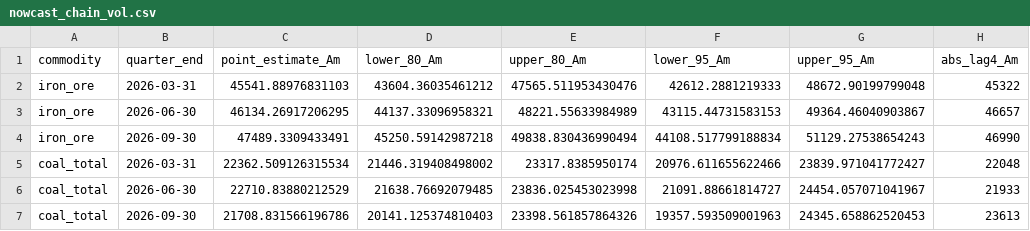
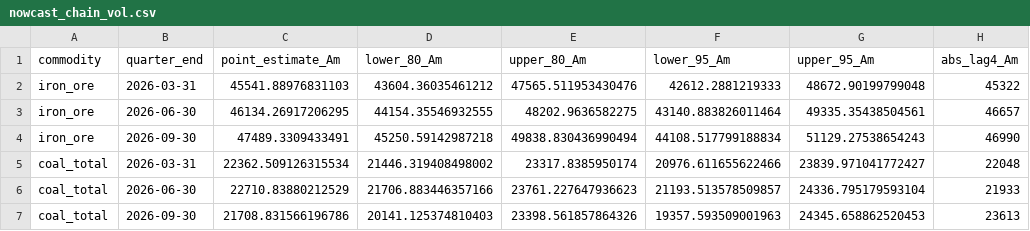
Before and after one commit to DavidAStephan/ResourceExplorer, a CSV file: site/data/nowcast_chain_vol.csv, drawn as a sheet; only a part is shown; the diff names each change by its address in the sheet, - before the commit and + after, or states it on an @@ line.

```diff
--- a/site/data/nowcast_chain_vol.csv
+++ b/site/data/nowcast_chain_vol.csv
-D3 (lower_80_Am): 44137.33096958321
+D3 (lower_80_Am): 44154.35546932555
-E3 (upper_80_Am): 48221.55633984989
+E3 (upper_80_Am): 48202.9636582275
-F3 (lower_95_Am): 43115.44731583153
+F3 (lower_95_Am): 43140.883826011464
-G3 (upper_95_Am): 49364.46040903867
+G3 (upper_95_Am): 49335.35438504561
-D6 (lower_80_Am): 21638.76692079485
+D6 (lower_80_Am): 21706.883446357166
-E6 (upper_80_Am): 23836.025453023998
+E6 (upper_80_Am): 23761.227647936623
-F6 (lower_95_Am): 21091.88661814727
+F6 (lower_95_Am): 21193.513578509857
-G6 (upper_95_Am): 24454.057071041967
+G6 (upper_95_Am): 24336.795179593104
```
Also changed, not shown: site/data/nowcast_current.csv, 6 other files.
